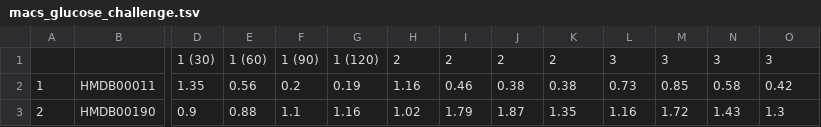
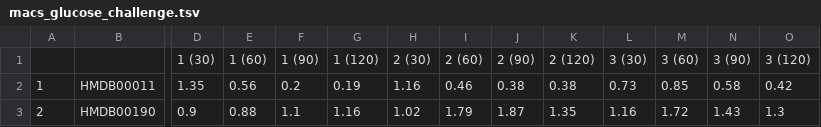
Before and after one commit to egonw/metawinterschool-bigcat, a TSV file: macs_glucose_challenge.tsv, drawn as a sheet; only a part is shown, gaps mark what is left out; removed rows and columns are numbered as before the commit, all else as after; rows hold the shown columns only; the diff names each change by its address in the sheet, - before the commit and + after, or states it on an @@ line.

Commit message:
All headers complete now.

```diff
--- a/macs_glucose_challenge.tsv
+++ b/macs_glucose_challenge.tsv
-row 1:  |  | 1 (30) | 1 (60) | 1 (90) | 1 (120) | 2 | 2 | 2 | 2 | 3 | 3 | 3 | 3
+row 1:  |  | 1 (30) | 1 (60) | 1 (90) | 1 (120) | 2 (30) | 2 (60) | 2 (90) | 2 (120) | 3 (30) | 3 (60) | 3 (90) | 3 (120)
```
